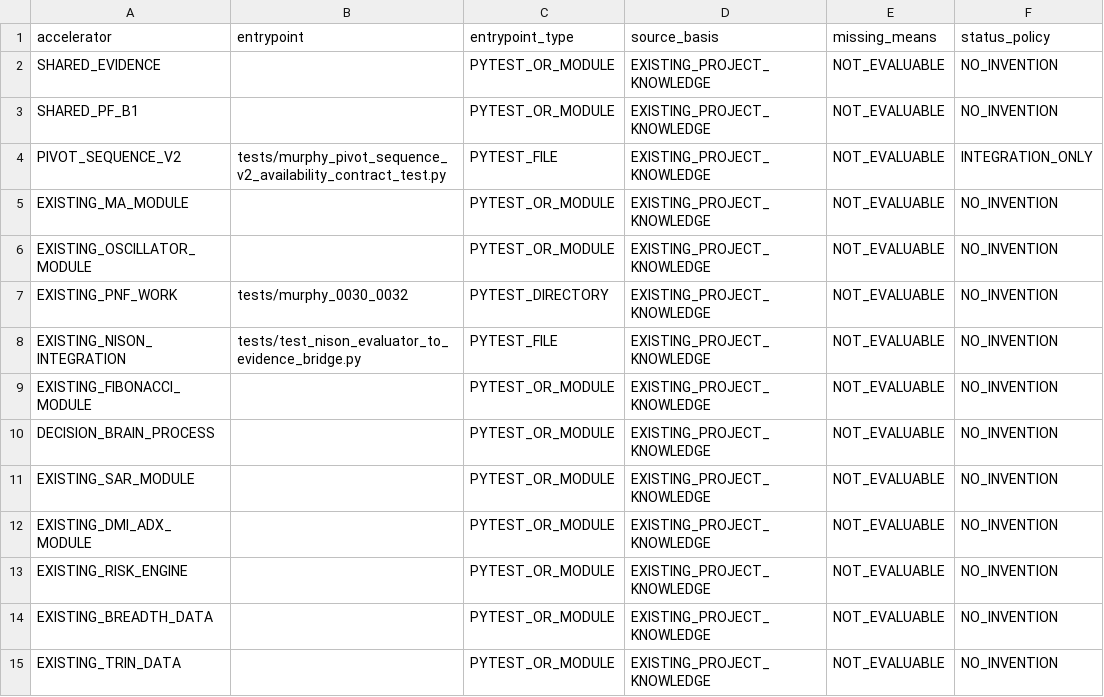
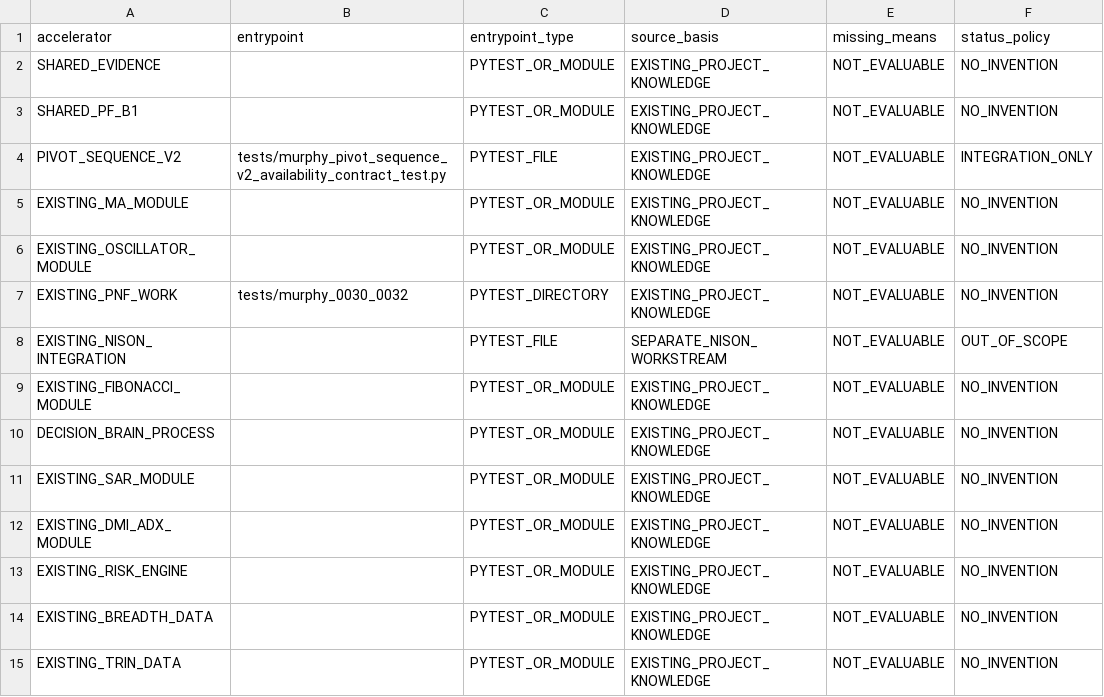
Before and after one commit to refaey11/AI-Trading-Assistant-Workspace, a CSV file: project_state/MURPHY_39_ACCELERATOR_REGISTRY_V1.csv, drawn as a sheet.

Commit message:
chore: keep Nison workstream out of Murphy batch

```diff
--- a/project_state/MURPHY_39_ACCELERATOR_REGISTRY_V1.csv
+++ b/project_state/MURPHY_39_ACCELERATOR_REGISTRY_V1.csv
@@ -7,3 +7,3 @@ EXISTING_OSCILLATOR_MODULE,,PYTEST_OR_MODULE,EXISTING_PROJECT_KNOWLEDGE,NOT_EVAL
 EXISTING_PNF_WORK,tests/murphy_0030_0032,PYTEST_DIRECTORY,EXISTING_PROJECT_KNOWLEDGE,NOT_EVALUABLE,NO_INVENTION
-EXISTING_NISON_INTEGRATION,tests/test_nison_evaluator_to_evidence_bridge.py,PYTEST_FILE,EXISTING_PROJECT_KNOWLEDGE,NOT_EVALUABLE,NO_INVENTION
+EXISTING_NISON_INTEGRATION,,PYTEST_FILE,SEPARATE_NISON_WORKSTREAM,NOT_EVALUABLE,OUT_OF_SCOPE
 EXISTING_FIBONACCI_MODULE,,PYTEST_OR_MODULE,EXISTING_PROJECT_KNOWLEDGE,NOT_EVALUABLE,NO_INVENTION
```
